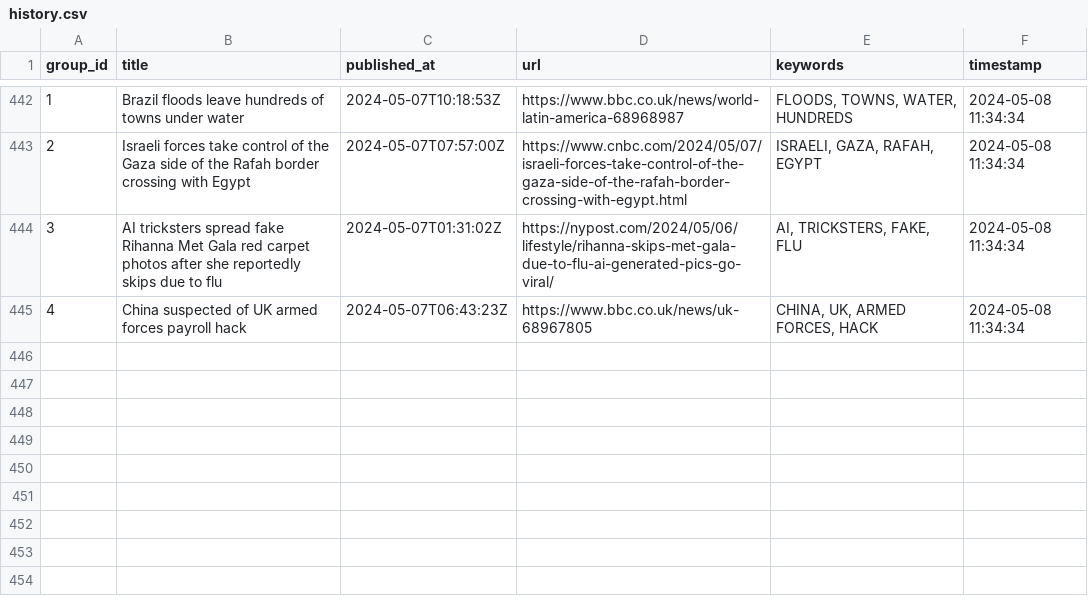
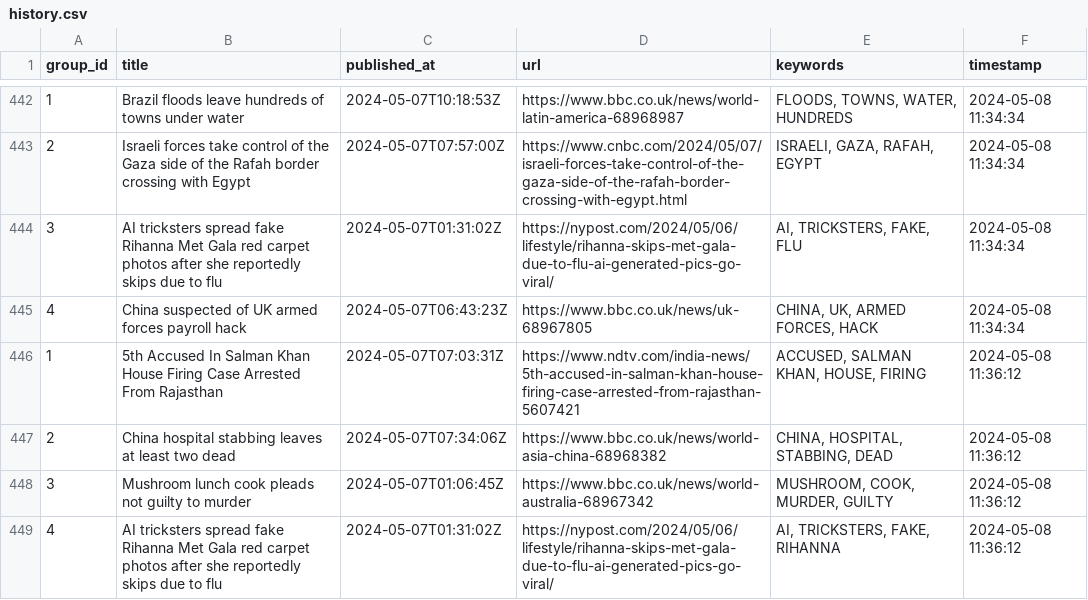
Before and after one commit to ritikaasri/newsgame, a CSV file: history/history.csv, drawn as a sheet; only a part is shown, gaps mark what is left out; the diff names each change by its address in the sheet, - before the commit and + after, or states it on an @@ line.

Commit message:
Update keywords main.csv

```diff
--- a/history/history.csv
+++ b/history/history.csv
+row 446: 1 | 5th Accused In Salman Khan House Firing Case Arrested From Rajasthan | 2024-05-07T07:03:31Z | https://www.ndtv.com/india-news/5th-accused-in-salman-khan-house-firing-case-arrested-from-rajasthan-5607421 | ACCUSED, SALMAN KHAN, HOUSE, FIRING | 2024-05-08 11:36:12
+row 447: 2 | China hospital stabbing leaves at least two dead | 2024-05-07T07:34:06Z | https://www.bbc.co.uk/news/world-asia-china-68968382 | CHINA, HOSPITAL, STABBING, DEAD | 2024-05-08 11:36:12
+row 448: 3 | Mushroom lunch cook pleads not guilty to murder | 2024-05-07T01:06:45Z | https://www.bbc.co.uk/news/world-australia-68967342 | MUSHROOM, COOK, MURDER, GUILTY | 2024-05-08 11:36:12
+row 449: 4 | AI tricksters spread fake Rihanna Met Gala red carpet photos after she reportedly skips due to flu | 2024-05-07T01:31:02Z | https://nypost.com/2024/05/06/lifestyle/rihanna-skips-met-gala-due-to-flu-ai-generated-pics-go-viral/ | AI, TRICKSTERS, FAKE, RIHANNA | 2024-05-08 11:36:12
```
Also changed, not shown: web/data/main.csv.
